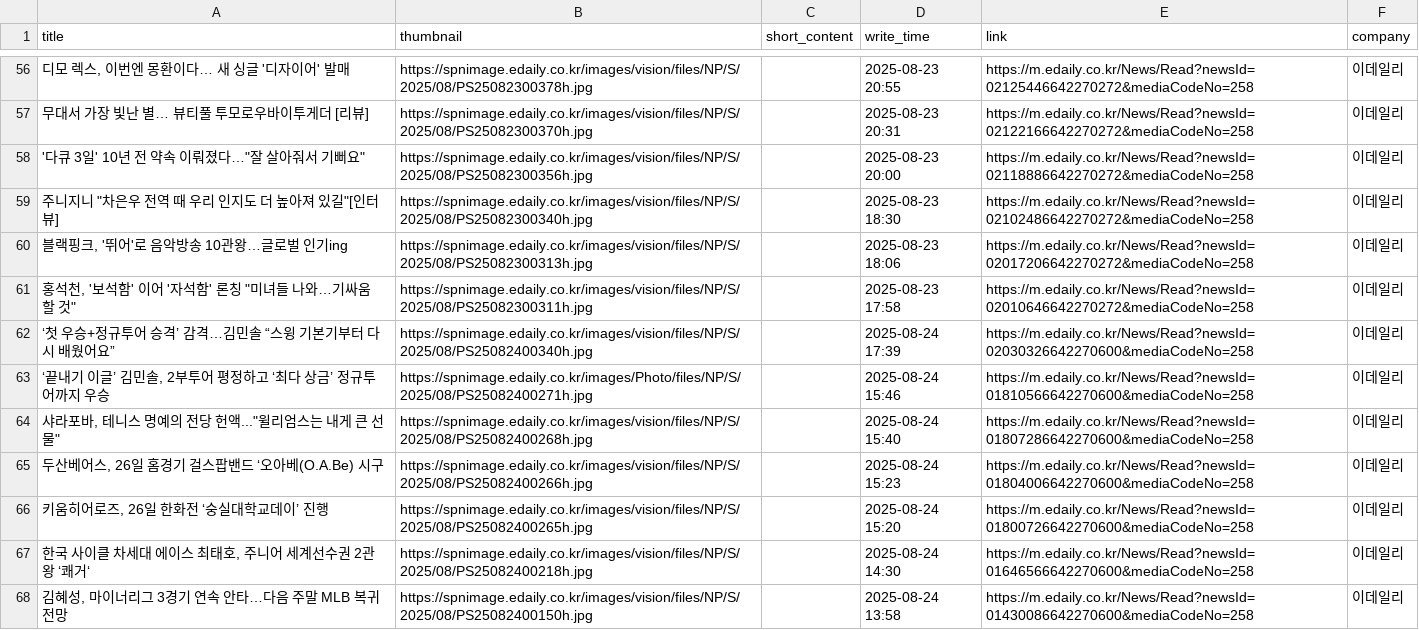
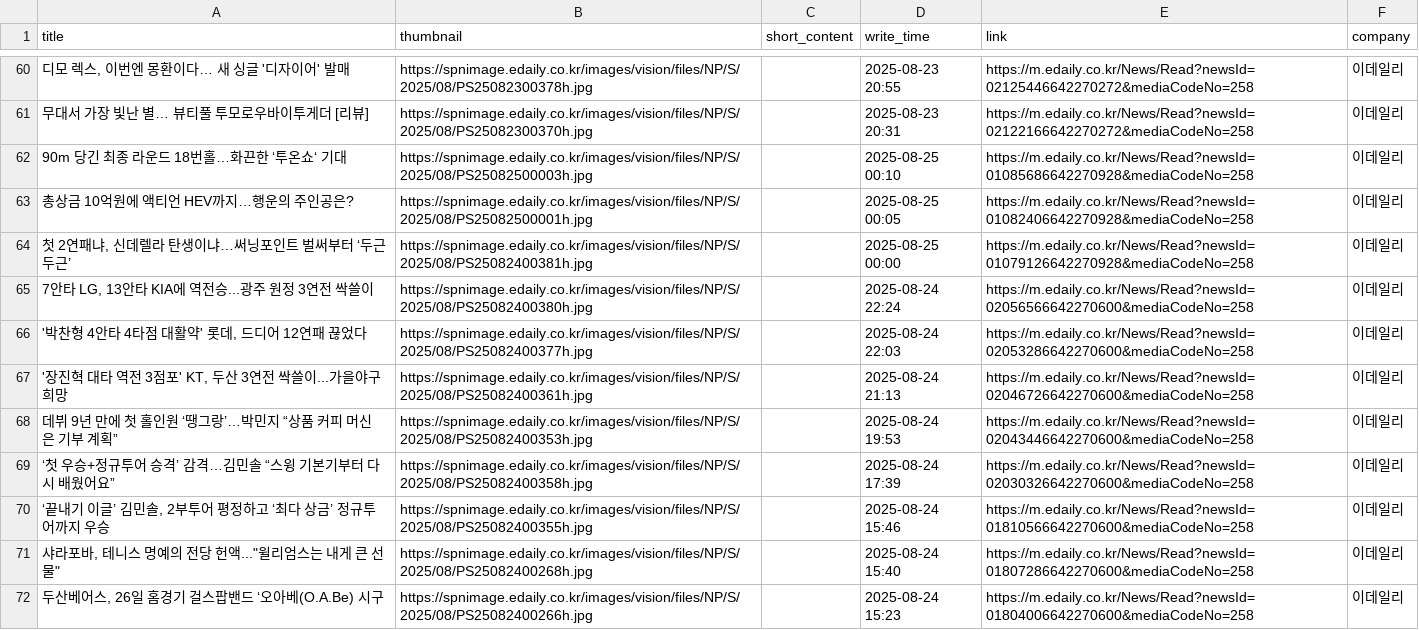
Before and after one commit to Leehyeongseok010802/Python_TWC, a CSV file: Completed_csv/Edaily.csv, drawn as a sheet; only a part is shown, gaps mark what is left out; the shorter side is filled out with more unchanged rows; the diff covers the shown part only.

```diff
--- a/Completed_csv/Edaily.csv
+++ b/Completed_csv/Edaily.csv
@@ -57,8 +61,11 @@
 무대서 가장 빛난 별… 뷰티풀 투모로우바이투게더 [리뷰],https://spnimage.edaily.co.kr/images/vision/files/NP/S/2025/08/PS25082300370h.jpg,,2025-08-23 20:31,https://m.edaily.co.kr/News/Read?newsId=02122166642270272&mediaCodeNo=258,이데일리
-"'다큐 3일' 10년 전 약속 이뤄졌다…""잘 살아줘서 기뻐요""",https://spnimage.edaily.co.kr/images/vision/files/NP/S/2025/08/PS25082300356h.jpg,,2025-08-23 20:00,https://m.edaily.co.kr/News/Read?newsId=02118886642270272&mediaCodeNo=258,이데일리
-"주니지니 ""차은우 전역 때 우리 인지도 더 높아져 있길""[인터뷰]",https://spnimage.edaily.co.kr/images/vision/files/NP/S/2025/08/PS25082300340h.jpg,,2025-08-23 18:30,https://m.edaily.co.kr/News/Read?newsId=02102486642270272&mediaCodeNo=258,이데일리
-"블랙핑크, '뛰어'로 음악방송 10관왕…글로벌 인기ing",https://spnimage.edaily.co.kr/images/vision/files/NP/S/2025/08/PS25082300313h.jpg,,2025-08-23 18:06,https://m.edaily.co.kr/News/Read?newsId=02017206642270272&mediaCodeNo=258,이데일리
-"홍석천, '보석함' 이어 '자석함' 론칭 ""미녀들 나와…기싸움 할 것""",https://spnimage.edaily.co.kr/images/vision/files/NP/S/2025/08/PS25082300311h.jpg,,2025-08-23 17:58,https://m.edaily.co.kr/News/Read?newsId=02010646642270272&mediaCodeNo=258,이데일리
-‘첫 우승+정규투어 승격’ 감격…김민솔 “스윙 기본기부터 다시 배웠어요”,https://spnimage.edaily.co.kr/images/vision/files/NP/S/2025/08/PS25082400340h.jpg,,2025-08-24 17:39,https://m.edaily.co.kr/News/Read?newsId=02030326642270600&mediaCodeNo=258,이데일리
-"‘끝내기 이글’ 김민솔, 2부투어 평정하고 ‘최다 상금’ 정규투어까지 우승",https://spnimage.edaily.co.kr/images/Photo/files/NP/S/2025/08/PS25082400271h.jpg,,2025-08-24 15:46,https://m.edaily.co.kr/News/Read?newsId=01810566642270600&mediaCodeNo=258,이데일리
+90m 당긴 최종 라운드 18번홀…화끈한 ‘투온쇼‘ 기대,https://spnimage.edaily.co.kr/images/vision/files/NP/S/2025/08/PS25082500003h.jpg,,2025-08-25 00:10,https://m.edaily.co.kr/News/Read?newsId=01085686642270928&mediaCodeNo=258,이데일리
+총상금 10억원에 액티언 HEV까지…행운의 주인공은?,https://spnimage.edaily.co.kr/images/vision/files/NP/S/2025/08/PS25082500001h.jpg,,2025-08-25 00:05,https://m.edaily.co.kr/News/Read?newsId=01082406642270928&mediaCodeNo=258,이데일리
+"첫 2연패냐, 신데렐라 탄생이냐…써닝포인트 벌써부터 ‘두근두근’",https://spnimage.edaily.co.kr/images/vision/files/NP/S/2025/08/PS25082400381h.jpg,,2025-08-25 00:00,https://m.edaily.co.kr/News/Read?newsId=01079126642270928&mediaCodeNo=258,이데일리
+"7안타 LG, 13안타 KIA에 역전승...광주 원정 3연전 싹쓸이",https://spnimage.edaily.co.kr/images/vision/files/NP/S/2025/08/PS25082400380h.jpg,,2025-08-24 22:24,https://m.edaily.co.kr/News/Read?newsId=02056566642270600&mediaCodeNo=258,이데일리
+"'박찬형 4안타 4타점 대활약' 롯데, 드디어 12연패 끊었다",https://spnimage.edaily.co.kr/images/vision/files/NP/S/2025/08/PS25082400377h.jpg,,2025-08-24 22:03,https://m.edaily.co.kr/News/Read?newsId=02053286642270600&mediaCodeNo=258,이데일리
+"'장진혁 대타 역전 3점포' KT, 두산 3연전 싹쓸이...가을야구 희망",https://spnimage.edaily.co.kr/images/vision/files/NP/S/2025/08/PS25082400361h.jpg,,2025-08-24 21:13,https://m.edaily.co.kr/News/Read?newsId=02046726642270600&mediaCodeNo=258,이데일리
+데뷔 9년 만에 첫 홀인원 ‘땡그랑’…박민지 “상품 커피 머신은 기부 계획”,https://spnimage.edaily.co.kr/images/vision/files/NP/S/2025/08/PS25082400353h.jpg,,2025-08-24 19:53,https://m.edaily.co.kr/News/Read?newsId=02043446642270600&mediaCodeNo=258,이데일리
+‘첫 우승+정규투어 승격’ 감격…김민솔 “스윙 기본기부터 다시 배웠어요”,https://spnimage.edaily.co.kr/images/vision/files/NP/S/2025/08/PS25082400358h.jpg,,2025-08-24 17:39,https://m.edaily.co.kr/News/Read?newsId=02030326642270600&mediaCodeNo=258,이데일리
+"‘끝내기 이글’ 김민솔, 2부투어 평정하고 ‘최다 상금’ 정규투어까지 우승",https://spnimage.edaily.co.kr/images/vision/files/NP/S/2025/08/PS25082400355h.jpg,,2025-08-24 15:46,https://m.edaily.co.kr/News/Read?newsId=01810566642270600&mediaCodeNo=258,이데일리
 "샤라포바, 테니스 명예의 전당 헌액...""윌리엄스는 내게 큰 선물""",https://spnimage.edaily.co.kr/images/vision/files/NP/S/2025/08/PS25082400268h.jpg,,2025-08-24 15:40,https://m.edaily.co.kr/News/Read?newsId=01807286642270600&mediaCodeNo=258,이데일리
```
Also changed, not shown: 8 added rows, 15 removed rows and 45 edited cells elsewhere in this file, Completed_csv/DongAh.csv, Completed_csv/HangookGyeongJae.csv, 14 other files.
